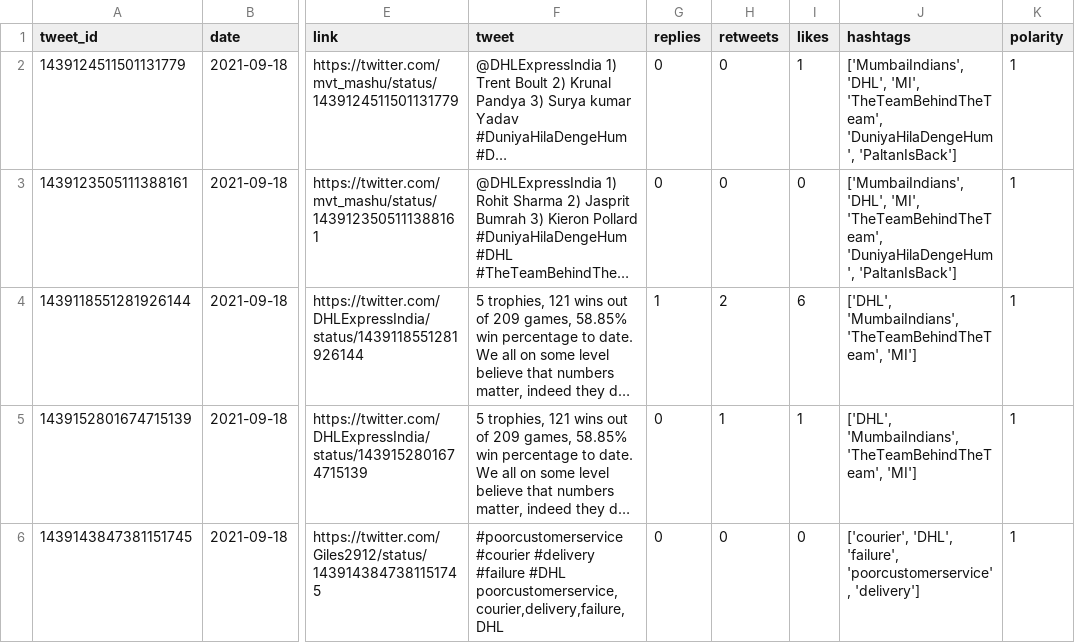
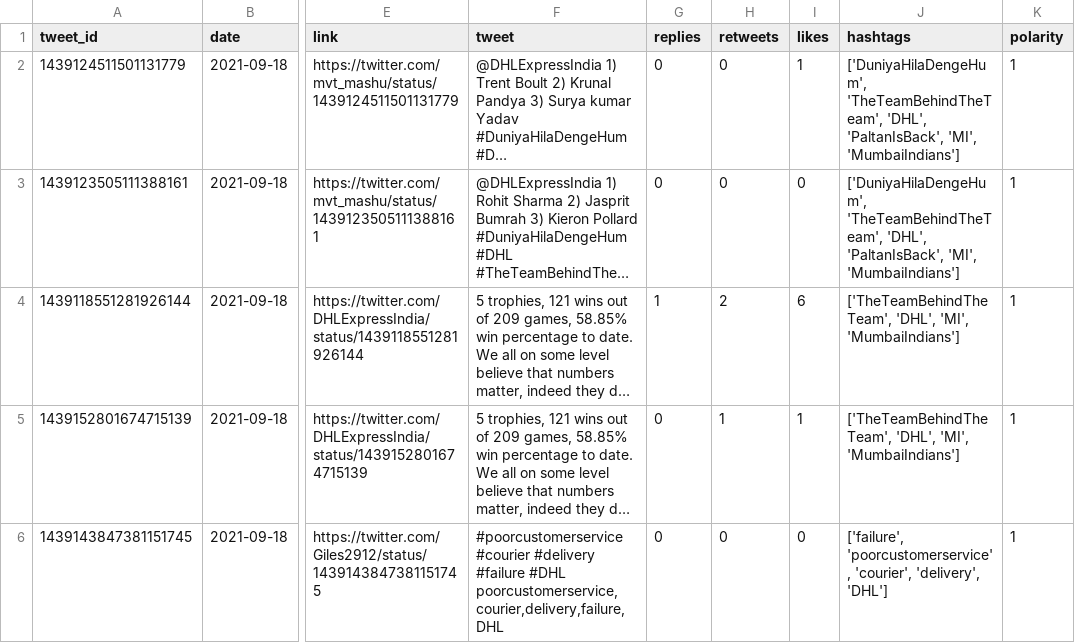
Before and after one commit to sarahhannes/tweet-sentiment, a CSV file: new_data_cleaned.csv, drawn as a sheet; only a part is shown, gaps mark what is left out; long unchanged cells end in …; the diff covers the shown part only; the diff names each change by its address in the sheet, - before the commit and + after, or states it on an @@ line.

```diff
--- a/new_data_cleaned.csv
+++ b/new_data_cleaned.csv
-J2:J3 (hashtags): ['MumbaiIndians', 'DHL', 'MI', 'TheTeamBehindTheTeam', 'DuniyaHilaDengeHum', 'PaltanIsBack']
+J2:J3 (hashtags): ['DuniyaHilaDengeHum', 'TheTeamBehindTheTeam', 'DHL', 'PaltanIsBack', 'MI', 'MumbaiIndians']
-J4:J5 (hashtags): ['DHL', 'MumbaiIndians', 'TheTeamBehindTheTeam', 'MI']
+J4:J5 (hashtags): ['TheTeamBehindTheTeam', 'DHL', 'MI', 'MumbaiIndians']
-J6 (hashtags): ['courier', 'DHL', 'failure', 'poorcustomerservice', 'delivery']
+J6 (hashtags): ['failure', 'poorcustomerservice', 'courier', 'delivery', 'DHL']
```
Also changed, not shown: 6 added rows, 2 removed rows and 6 edited cells elsewhere in this file.
